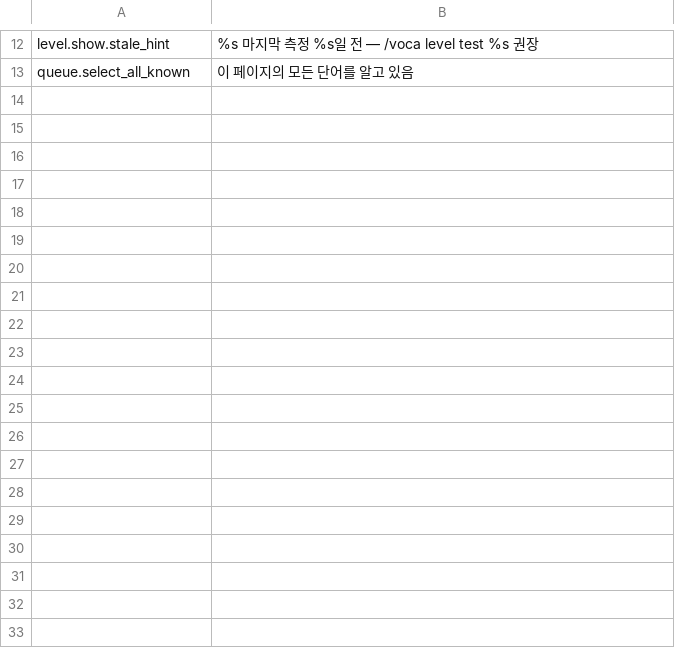
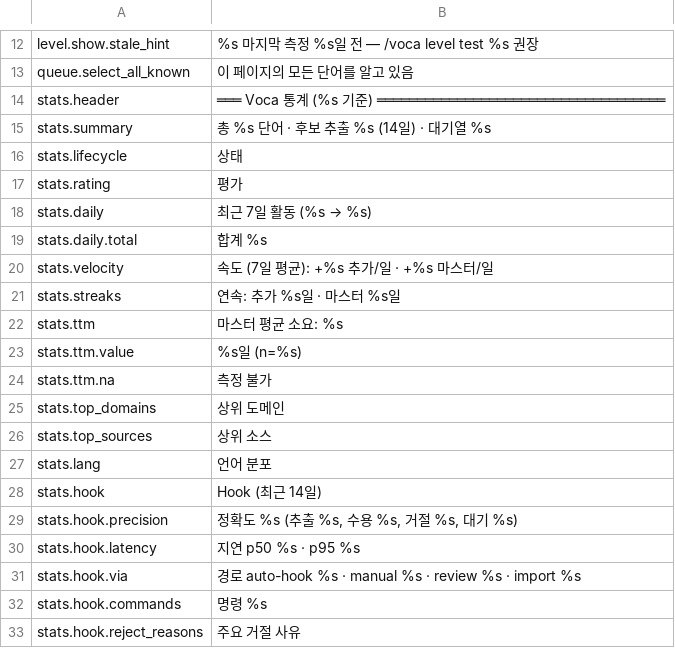
Before and after one commit to flame91/vocatrack, a TSV file: plugins/voca/messages/ko.tsv, drawn as a sheet; only a part is shown, gaps mark what is left out; the diff covers the shown part only.

```diff
--- a/plugins/voca/messages/ko.tsv
+++ b/plugins/voca/messages/ko.tsv
@@ -13 +13,21 @@ level.show.stale_hint	%s 마지막 측정 %s일 전 — /voca level test %s 권
 queue.select_all_known	이 페이지의 모든 단어를 알고 있음
+stats.header	═══ Voca 통계 (%s 기준) ════════════════════════════════════
+stats.summary	총 %s 단어 · 후보 추출 %s (14일) · 대기열 %s
+stats.lifecycle	상태
+stats.rating	평가
+stats.daily	최근 7일 활동 (%s → %s)
+stats.daily.total	합계 %s
+stats.velocity	속도 (7일 평균): +%s 추가/일 · +%s 마스터/일
+stats.streaks	연속: 추가 %s일 · 마스터 %s일
+stats.ttm	마스터 평균 소요: %s
+stats.ttm.value	%s일 (n=%s)
+stats.ttm.na	측정 불가
+stats.top_domains	상위 도메인
+stats.top_sources	상위 소스
+stats.lang	언어 분포
+stats.hook	Hook (최근 14일)
+stats.hook.precision	  정확도   %s   (추출 %s, 수용 %s, 거절 %s, 대기 %s)
+stats.hook.latency	  지연     p50 %s · p95 %s
+stats.hook.via	  경로     auto-hook %s · manual %s · review %s · import %s
+stats.hook.commands	  명령     %s
+stats.hook.reject_reasons	  주요 거절 사유
```
Also changed, not shown: 29 added rows elsewhere in this file, plugins/voca/messages/en.tsv, plugins/voca/messages/ja.tsv, 9 other files.
